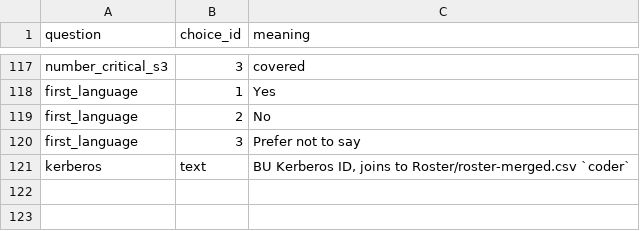
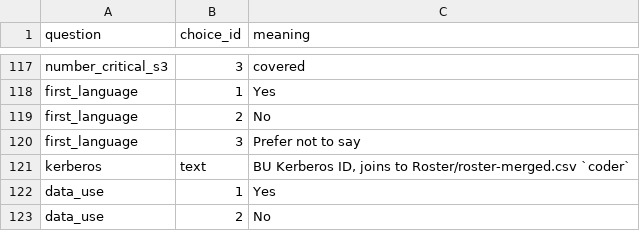
Before and after one commit to eecoppock/covered-box-replication, a CSV file: choice-map.csv, drawn as a sheet; only a part is shown, gaps mark what is left out.

```diff
--- a/choice-map.csv
+++ b/choice-map.csv
@@ -121 +121,3 @@ first_language,3,Prefer not to say
 kerberos,text,"BU Kerberos ID, joins to Roster/roster-merged.csv `coder`"
+data_use,1,Yes
+data_use,2,No
```
Also changed, not shown: 7 other files.
